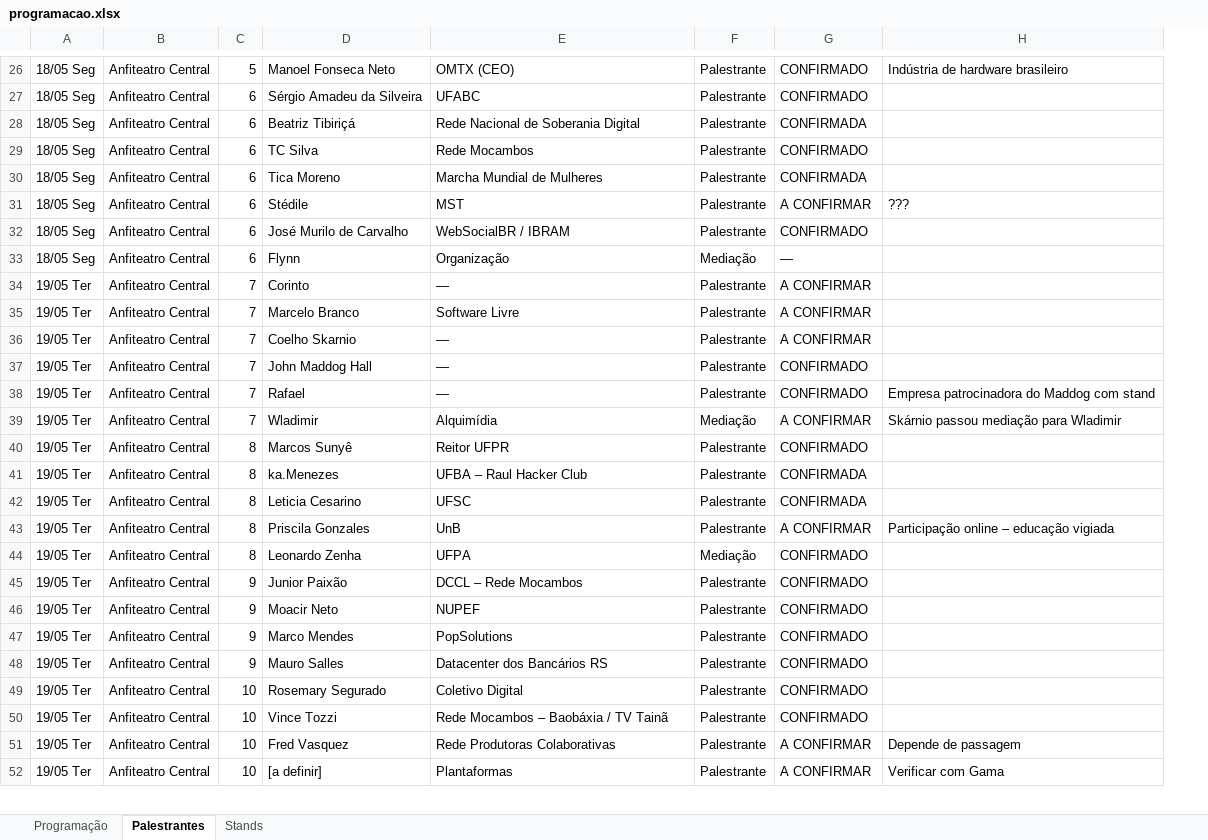
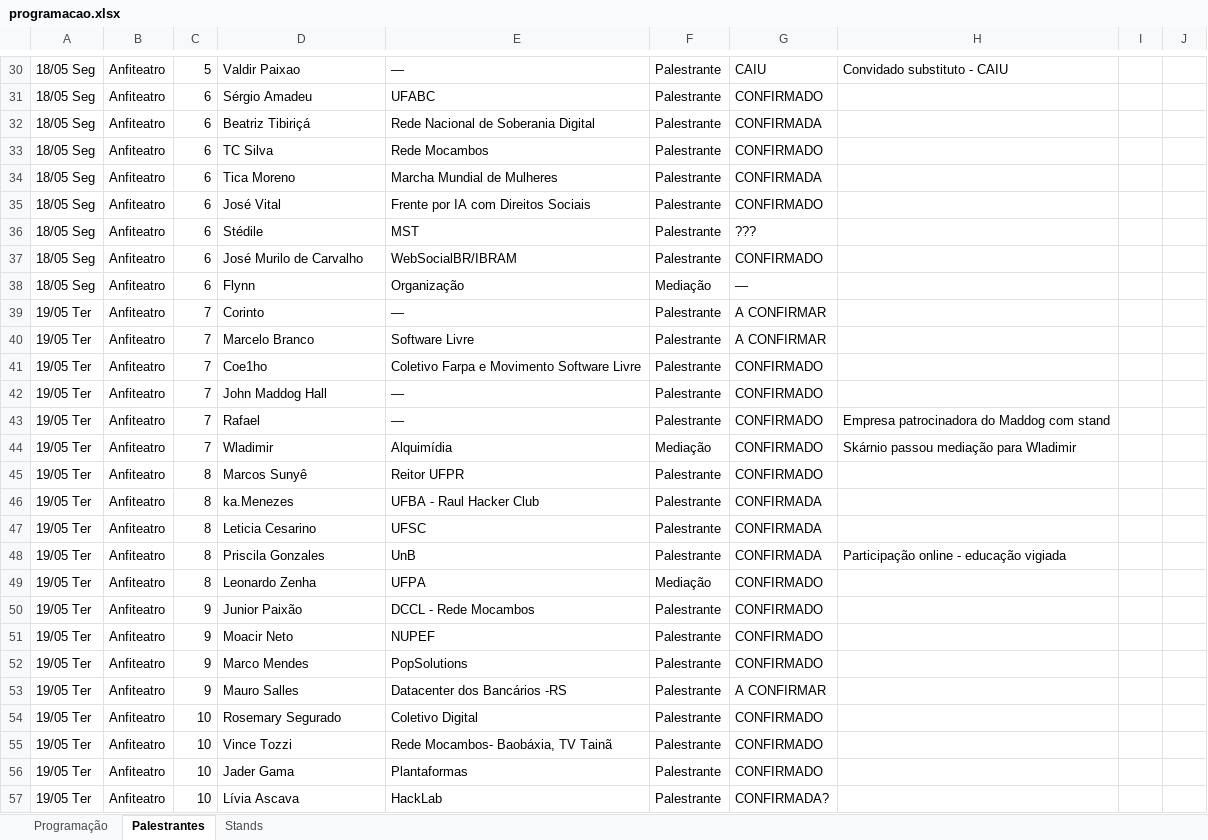
Before and after one commit to Mutirao/website-soberania-digital, an Excel workbook: src/data/programacao.xlsx, sheet Palestrantes, drawn as a sheet; only a part is shown, gaps mark what is left out; values as stored, in another font and other column widths than the file's, no cell formats; removed rows and columns are numbered as before the commit, all else as after; the diff covers the shown part only; the diff names each change by its address in the sheet, - before the commit and + after, or states it on an @@ line.

```diff
--- a/src/data/programacao.xlsx (sheet Palestrantes)
+++ b/src/data/programacao.xlsx (sheet Palestrantes)
-column B, rows 26-52: all Anfiteatro Central
+column B, rows 30-34: all Anfiteatro; rows 36-57: all Anfiteatro
+column I, empty
+column J, empty
-D30: Manoel Fonseca Neto
+D30: Valdir Paixao
-E30: OMTX (CEO)
+E30: —
-G30: CONFIRMADO
+G30: CAIU
-H30: Indústria de hardware brasileiro
+H30: Convidado substituto - CAIU
-D31: Sérgio Amadeu da Silveira
+D31: Sérgio Amadeu
+row 35: 18/05 Seg | Anfiteatro | 6 | José Vital | Frente por IA com Direitos Sociais | Palestrante | CONFIRMADO
-G36: A CONFIRMAR
+G36: ???
-H36: ???
+H36: (empty)
-E37: WebSocialBR / IBRAM
+E37: WebSocialBR/IBRAM
-D41: Coelho Skarnio
+D41: Coe1ho
-E41: —
+E41: Coletivo Farpa e Movimento Software Livre
-G41: A CONFIRMAR
+G41: CONFIRMADO
-G44: A CONFIRMAR
+G44: CONFIRMADO
-E46: UFBA – Raul Hacker Club
+E46: UFBA - Raul Hacker Club
-G48: A CONFIRMAR
+G48: CONFIRMADA
-H48: Participação online – educação vigiada
+H48: Participação online - educação vigiada
-E50: DCCL – Rede Mocambos
+E50: DCCL - Rede Mocambos
-E53: Datacenter dos Bancários RS
+E53: Datacenter dos Bancários -RS
-G53: CONFIRMADO
+G53: A CONFIRMAR
-E55: Rede Mocambos – Baobáxia / TV Tainã
+E55: Rede Mocambos- Baobáxia, TV Tainã
-D56: Fred Vasquez
+D56: Jader Gama
-E56: Rede Produtoras Colaborativas
+E56: Plantaformas
-G56: A CONFIRMAR
+G56: CONFIRMADO
-H56: Depende de passagem
+H56: (empty)
-D57: [a definir]
+D57: Lívia Ascava
-E57: Plantaformas
+E57: HackLab
-G57: A CONFIRMAR
+G57: CONFIRMADA?
-H57: Verificar com Gama
+H57: (empty)
```
Also changed, not shown: 22 added rows, 7 removed rows and 81 edited cells elsewhere in this sheet, sheet Programação, sheet Stands, cell formats, 12 other files.
